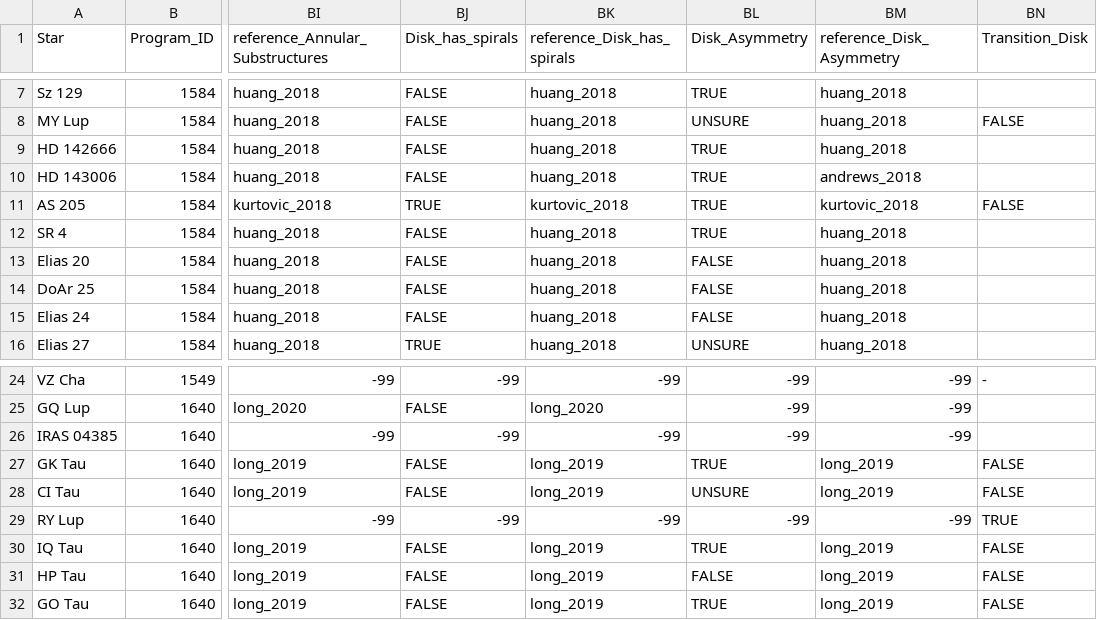
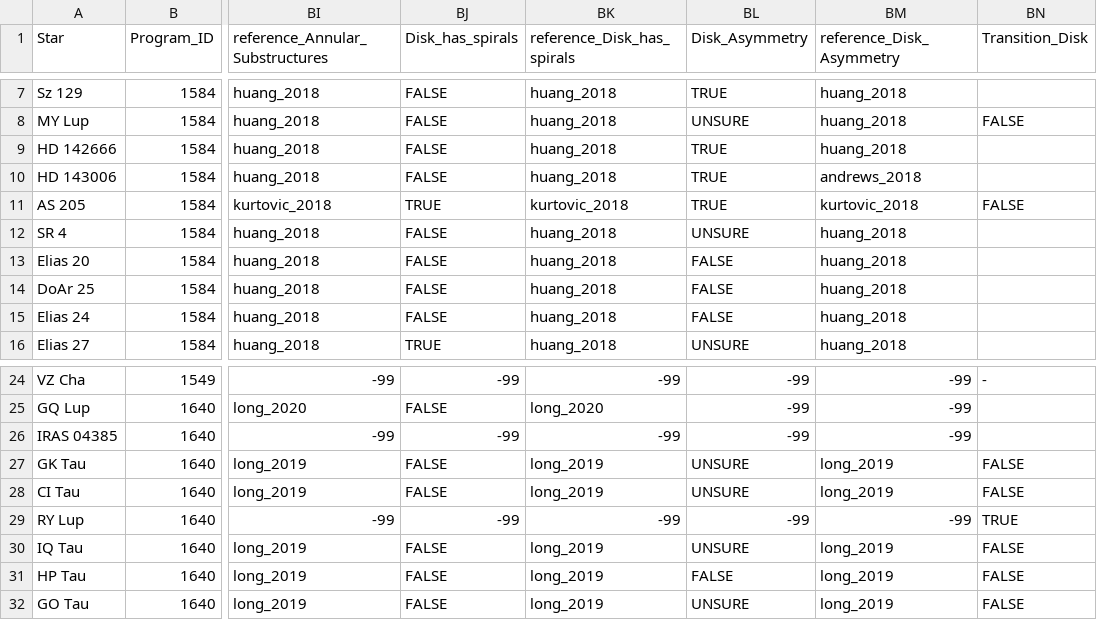
Before and after one commit to annadignan/ursi2022, a CSV file: sources_info1.csv, drawn as a sheet; only a part is shown, gaps mark what is left out; the diff names each change by its address in the sheet, - before the commit and + after, or states it on an @@ line.

```diff
--- a/sources_info1.csv
+++ b/sources_info1.csv
-BL12 (Disk_Asymmetry): TRUE
+BL12 (Disk_Asymmetry): UNSURE
-BL27 (Disk_Asymmetry): TRUE
+BL27 (Disk_Asymmetry): UNSURE
-BL30 (Disk_Asymmetry): TRUE
+BL30 (Disk_Asymmetry): UNSURE
-BL32 (Disk_Asymmetry): TRUE
+BL32 (Disk_Asymmetry): UNSURE
```
Also changed, not shown: 1 other file.
